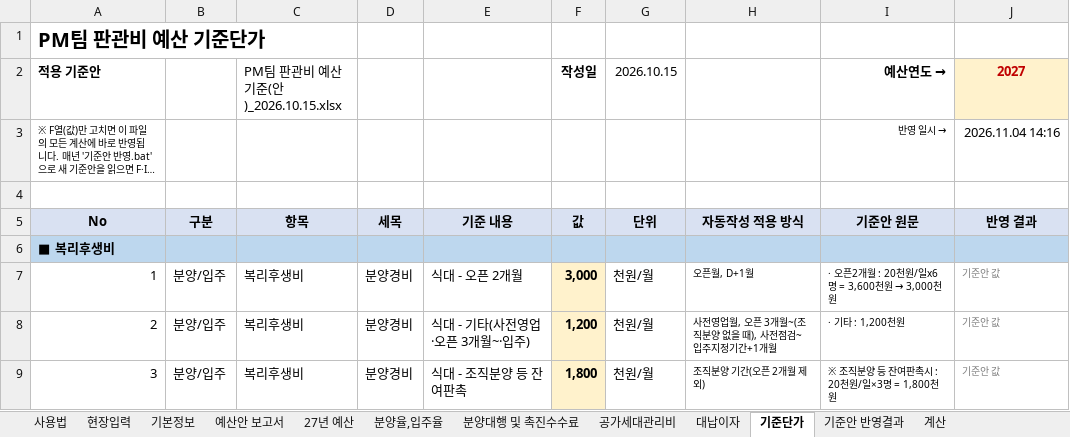
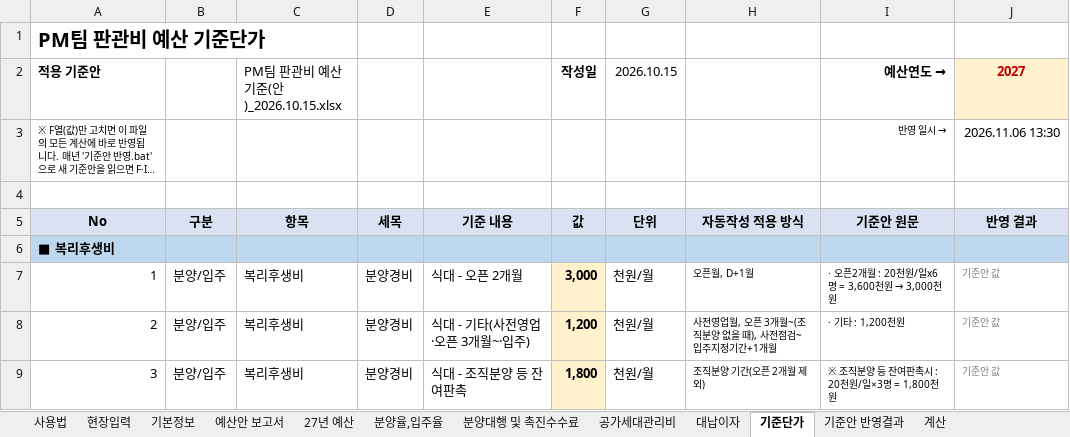
Before and after one commit to CAAAAAT0408/pangwanbi-budget, an Excel workbook: docs/data/template.xlsx, sheet 기준단가, drawn as a sheet; only a part is shown; long unchanged cells end in …; values as stored, in another font and other column widths than the file's, no borders; the diff names each change by its address in the sheet, - before the commit and + after, or states it on an @@ line.

```diff
--- a/docs/data/template.xlsx (sheet 기준단가)
+++ b/docs/data/template.xlsx (sheet 기준단가)
-J3 (2027): 2026.11.04 14:16
+J3 (2027): 2026.11.06 13:30
```
Also changed, not shown: sheet 현장입력, sheet 계산, sheet 사용법, sheet 기준안 반영결과, docs/examples/(예시1) 신규분양 - 27.04 오픈 C급 조직분양.xlsx, docs/examples/(예시3) 기공급 잔여분양 - 26.05 오픈, 27.06 MH종료.xlsx, 20 other files.
